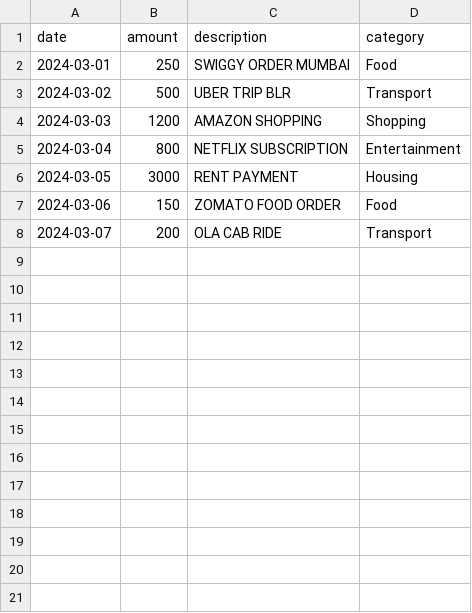
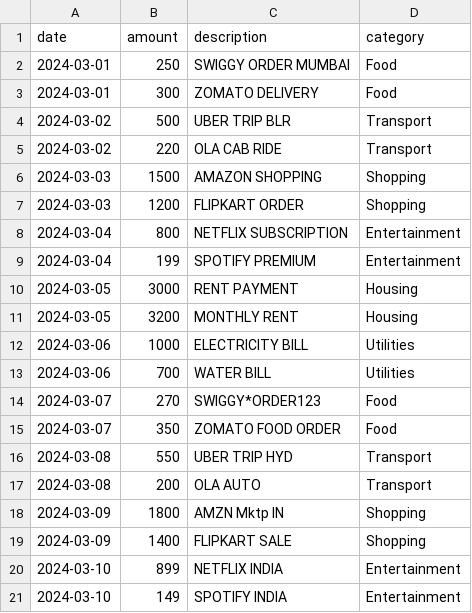
Before and after one commit to Dineshbaburs/Fintech, a CSV file: data/transactions.csv, drawn as a sheet; only a part is shown; the diff covers the shown part only.

```diff
--- a/data/transactions.csv
+++ b/data/transactions.csv
@@ -2,4 +2,8 @@ date,amount,description,category
 2024-03-01,250,SWIGGY ORDER MUMBAI,Food
+2024-03-01,300,ZOMATO DELIVERY,Food
 2024-03-02,500,UBER TRIP BLR,Transport
-2024-03-03,1200,AMAZON SHOPPING,Shopping
+2024-03-02,220,OLA CAB RIDE,Transport
+2024-03-03,1500,AMAZON SHOPPING,Shopping
+2024-03-03,1200,FLIPKART ORDER,Shopping
 2024-03-04,800,NETFLIX SUBSCRIPTION,Entertainment
+2024-03-04,199,SPOTIFY PREMIUM,Entertainment
@@ -7,2 +11,11 @@ date,amount,description,category
-2024-03-06,150,ZOMATO FOOD ORDER,Food
-2024-03-07,200,OLA CAB RIDE,Transport
+2024-03-05,3200,MONTHLY RENT, Housing
+2024-03-06,1000,ELECTRICITY BILL,Utilities
+2024-03-06,700,WATER BILL,Utilities
+2024-03-07,270,SWIGGY*ORDER123,Food
+2024-03-07,350,ZOMATO FOOD ORDER,Food
+2024-03-08,550,UBER TRIP HYD,Transport
+2024-03-08,200,OLA AUTO,Transport
+2024-03-09,1800,AMZN Mktp IN,Shopping
+2024-03-09,1400,FLIPKART SALE,Shopping
+2024-03-10,899,NETFLIX INDIA,Entertainment
+2024-03-10,149,SPOTIFY INDIA,Entertainment
```
Also changed, not shown: 28 added rows elsewhere in this file, 17 other files.
